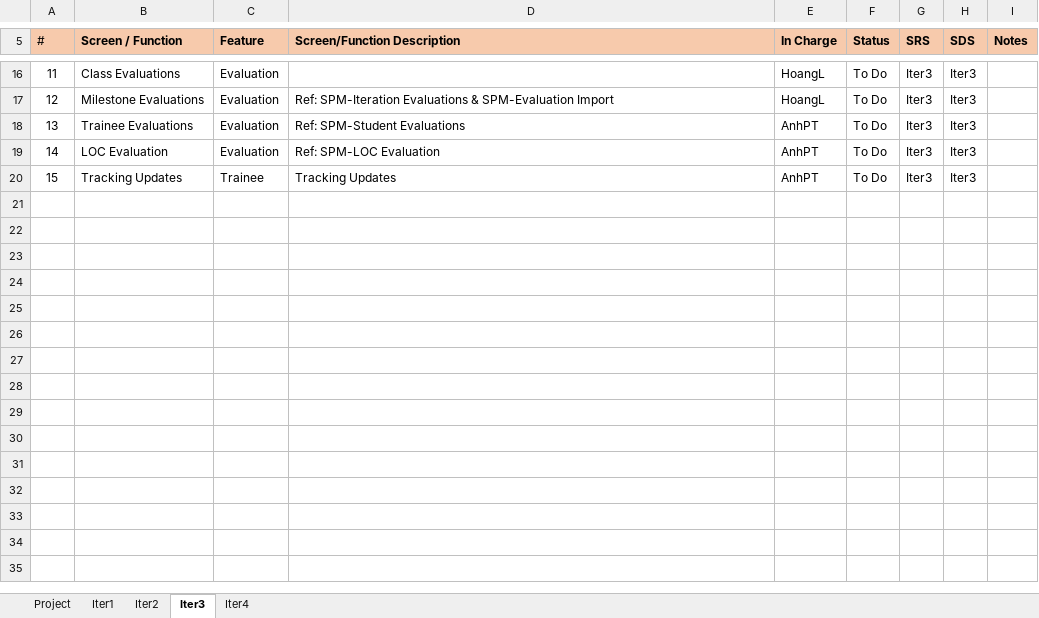
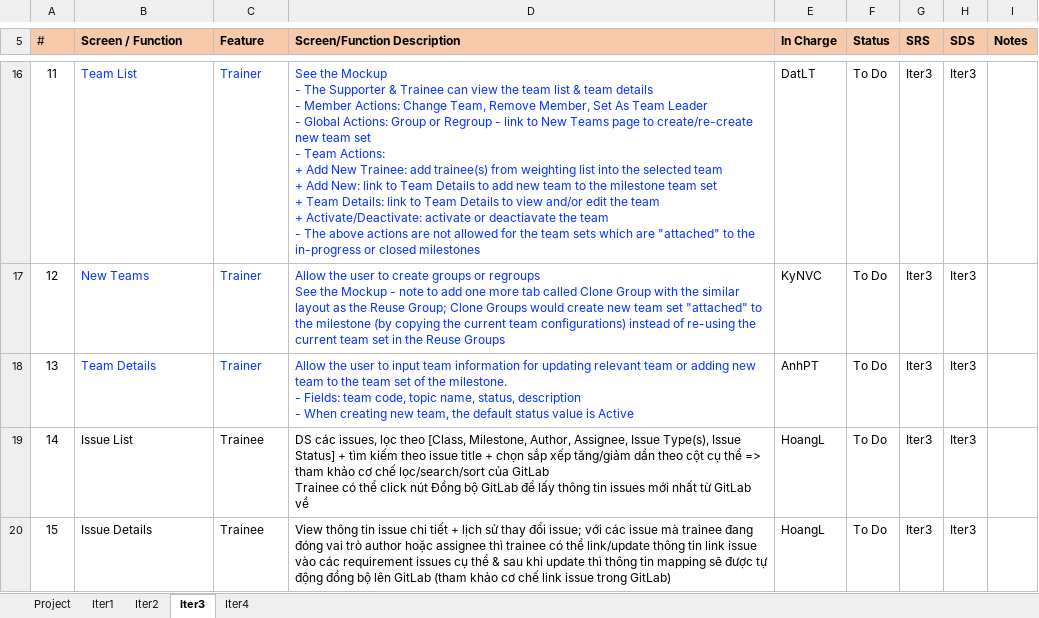
Before and after one commit to nguyenvancaokyfpt/g6, an Excel workbook: document/Project Tracking.xlsx, sheet Iter3, drawn as a sheet; only a part is shown, gaps mark what is left out; values as stored, in another font and other column widths than the file's, no borders; charts and pictures and conditional formats not drawn; ↵ is a line break in a cell; the diff covers the shown part only; the diff names each change by its address in the sheet, - before the commit and + after, or states it on an @@ line.

Commit message:
Update Project Tracking

```diff
--- a/document/Project Tracking.xlsx (sheet Iter3)
+++ b/document/Project Tracking.xlsx (sheet Iter3)
-B16 (Screen / Function): Class Evaluations
+B16 (Screen / Function): Team List
-B16:C16 text colour: black
+B16:C16 text colour: #0432FF
-C16:C18 (Feature): Evaluation
+C16:C18 (Feature): Trainer
-D16 (Screen/Function Description): (empty)
+D16 (Screen/Function Description): See the Mockup ↵ - The Supporter & Trainee can view the team list & team details ↵ - Member Actions: Change Team, Remove Member, Set As Team Leader ↵ - Global Actions: Group or Regroup - link to New Teams page to create/re-create new team set ↵ - Team Actions: ↵ + Add New Trainee: add trainee(s) from weighting list into the selected team ↵ + Add New: link to Team Details to add new team to the milestone team set ↵ + Team Details: link to Team Details to view and/or edit the team ↵ + Activate/Deactivate: activate or deactiavate the team ↵ - The above actions are not allowed for the team sets which are "attached" to the in-progress or closed milestones
-E16 (In Charge): HoangL
+E16 (In Charge): DatLT
-B17 (Screen / Function): Milestone Evaluations
+B17 (Screen / Function): New Teams
-B17:D18 text colour: black
+B17:D18 text colour: #0432FF
-D17 (Screen/Function Description): Ref: SPM-Iteration Evaluations & SPM-Evaluation Import
+D17 (Screen/Function Description): Allow the user to create groups or regroups ↵ See the Mockup - note to add one more tab called Clone Group with the similar layout as the Reuse Group; Clone Groups would create new team set "attached" to the milestone (by copying the current team configurations) instead of re-using the current team set in the Reuse Groups
-E17 (In Charge): HoangL
+E17 (In Charge): KyNVC
-B18 (Screen / Function): Trainee Evaluations
+B18 (Screen / Function): Team Details
-D18 (Screen/Function Description): Ref: SPM-Student Evaluations
+D18 (Screen/Function Description): Allow the user to input team information for updating relevant team or adding new team to the team set of the milestone. ↵ - Fields: team code, topic name, status, description ↵ - When creating new team, the default status value is Active
-B19 (Screen / Function): LOC Evaluation
+B19 (Screen / Function): Issue List
-C19 (Feature): Evaluation
+C19 (Feature): Trainee
-D19 (Screen/Function Description): Ref: SPM-LOC Evaluation
+D19 (Screen/Function Description): DS các issues, lọc theo [Class, Milestone, Author, Assignee, Issue Type(s), Issue Status] + tìm kiếm theo issue title + chọn sắp xếp tăng/giảm dần theo cột cụ thể => tham khảo cơ chế lọc/search/sort của GitLab ↵ Trainee có thể click nút Đồng bộ GitLab để lấy thông tin issues mới nhất từ GitLab về
-E19:E20 (In Charge): AnhPT
+E19:E20 (In Charge): HoangL
-B20 (Screen / Function): Tracking Updates
+B20 (Screen / Function): Issue Details
-D20 (Screen/Function Description): Tracking Updates
+D20 (Screen/Function Description): View thông tin issue chi tiết + lịch sử thay đổi issue; với các issue mà trainee đang đóng vai trò author hoặc assignee thì trainee có thể link/update thông tin link issue vào các requirement issues cụ thể & sau khi update thì thông tin mapping sẽ được tự động đồng bộ lên GitLab (tham khảo cơ chế link issue trong GitLab)
```
Also changed, not shown: 27 edited cells and cell formats elsewhere in this sheet, sheet Project, sheet Iter2.
